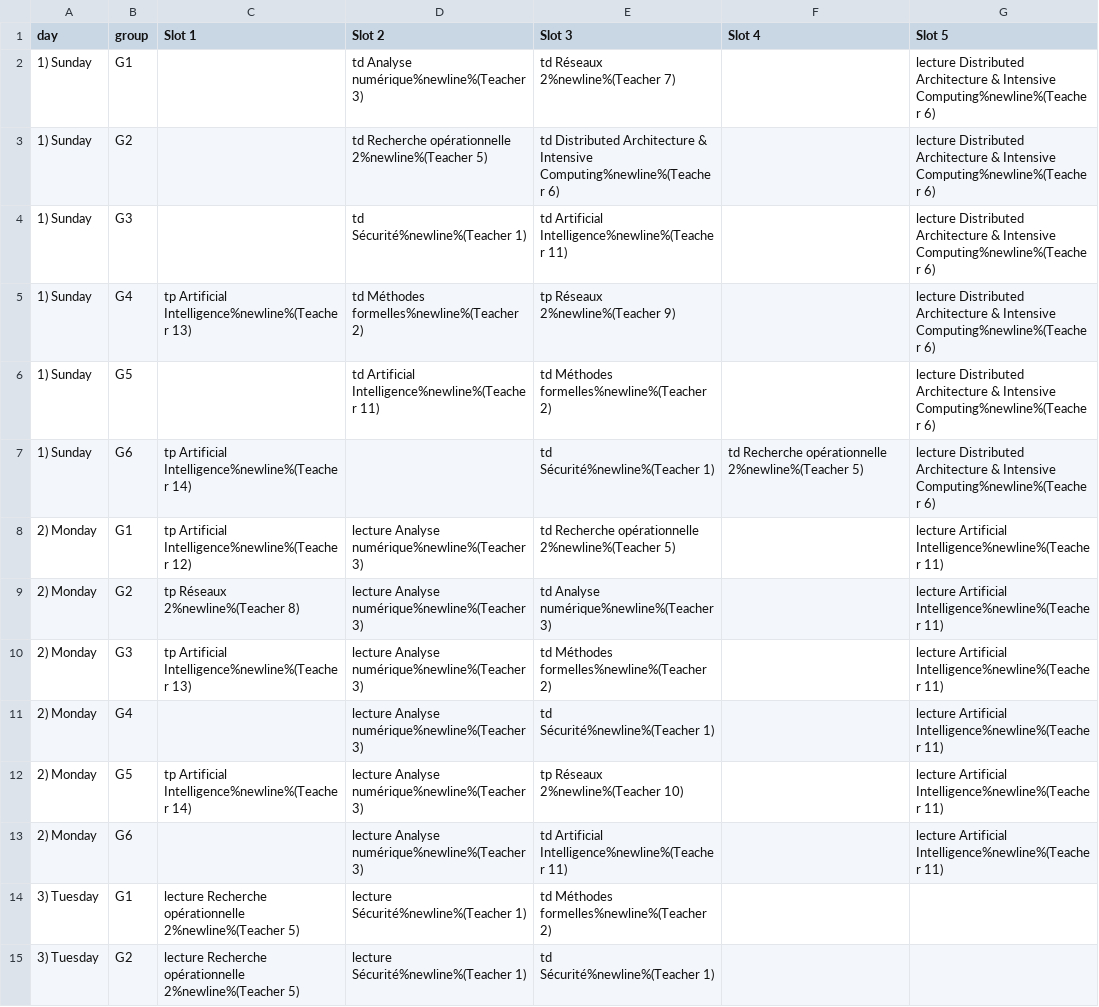
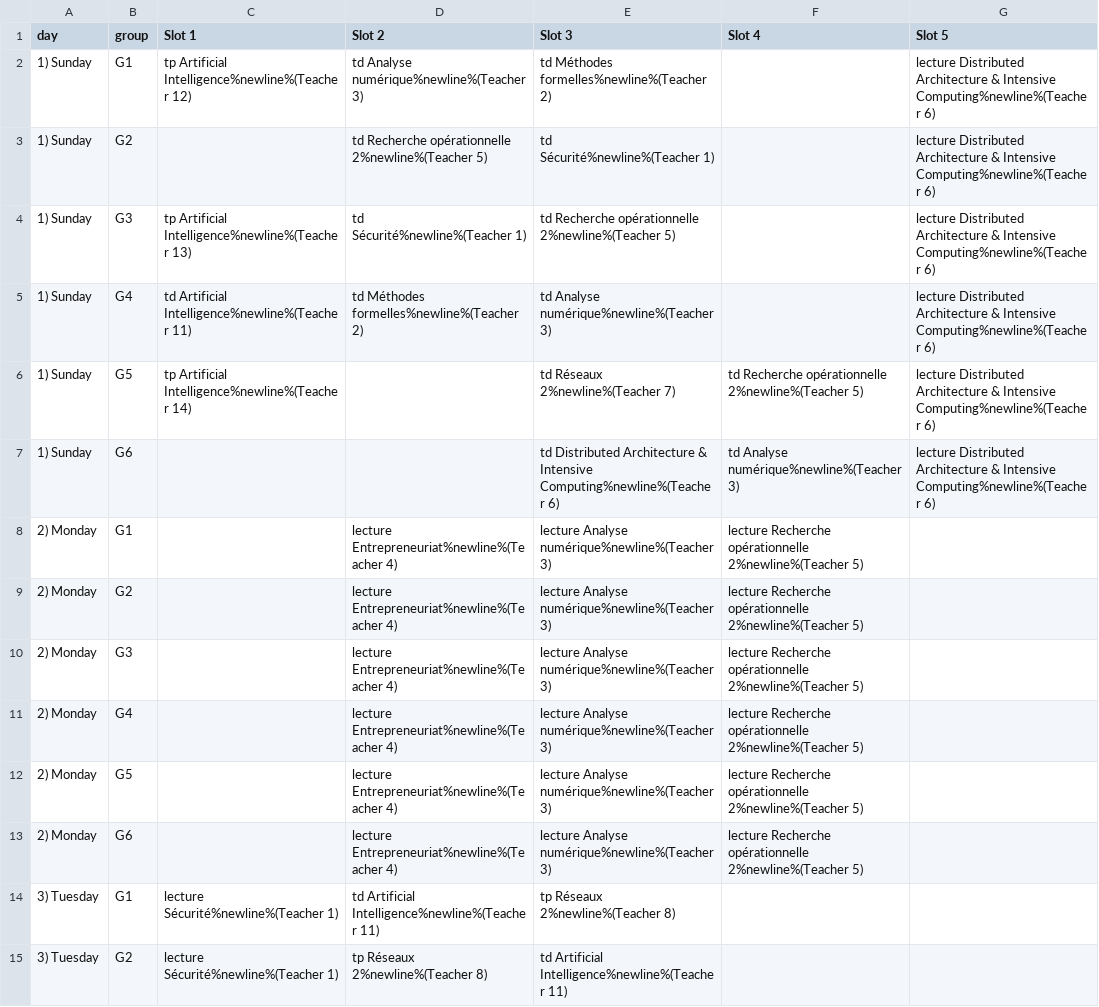
Before and after one commit to yassermessahli/TImetable-Maker, a CSV file: result/timetable.csv, drawn as a sheet; only a part is shown; the diff covers the shown part only.

```diff
--- a/result/timetable.csv
+++ b/result/timetable.csv
@@ -1,15 +1,15 @@
 day,group,Slot 1,Slot 2,Slot 3,Slot 4,Slot 5
-1) Sunday,G1,,td Analyse numérique%newline%(Teacher 3),td Réseaux 2%newline%(Teacher 7),,lecture Distributed Architecture & Intensive Computing%newline%(Teacher 6)
-1) Sunday,G2,,td Recherche opérationnelle 2%newline%(Teacher 5),td Distributed Architecture & Intensive Computing%newline%(Teacher 6),,lecture Distributed Architecture & Intensive Computing%newline%(Teacher 6)
-1) Sunday,G3,,td Sécurité%newline%(Teacher 1),td Artificial Intelligence%newline%(Teacher 11),,lecture Distributed Architecture & Intensive Computing%newline%(Teacher 6)
-1) Sunday,G4,tp Artificial Intelligence%newline%(Teacher 13),td Méthodes formelles%newline%(Teacher 2),tp Réseaux 2%newline%(Teacher 9),,lecture Distributed Architecture & Intensive Computing%newline%(Teacher 6)
-1) Sunday,G5,,td Artificial Intelligence%newline%(Teacher 11),td Méthodes formelles%newline%(Teacher 2),,lecture Distributed Architecture & Intensive Computing%newline%(Teacher 6)
-1) Sunday,G6,tp Artificial Intelligence%newline%(Teacher 14),,td Sécurité%newline%(Teacher 1),td Recherche opérationnelle 2%newline%(Teacher 5),lecture Distributed Architecture & Intensive Computing%newline%(Teacher 6)
-2) Monday,G1,tp Artificial Intelligence%newline%(Teacher 12),lecture Analyse numérique%newline%(Teacher 3),td Recherche opérationnelle 2%newline%(Teacher 5),,lecture Artificial Intelligence%newline%(Teacher 11)
-2) Monday,G2,tp Réseaux 2%newline%(Teacher 8),lecture Analyse numérique%newline%(Teacher 3),td Analyse numérique%newline%(Teacher 3),,lecture Artificial Intelligence%newline%(Teacher 11)
-2) Monday,G3,tp Artificial Intelligence%newline%(Teacher 13),lecture Analyse numérique%newline%(Teacher 3),td Méthodes formelles%newline%(Teacher 2),,lecture Artificial Intelligence%newline%(Teacher 11)
-2) Monday,G4,,lecture Analyse numérique%newline%(Teacher 3),td Sécurité%newline%(Teacher 1),,lecture Artificial Intelligence%newline%(Teacher 11)
-2) Monday,G5,tp Artificial Intelligence%newline%(Teacher 14),lecture Analyse numérique%newline%(Teacher 3),tp Réseaux 2%newline%(Teacher 10),,lecture Artificial Intelligence%newline%(Teacher 11)
-2) Monday,G6,,lecture Analyse numérique%newline%(Teacher 3),td Artificial Intelligence%newline%(Teacher 11),,lecture Artificial Intelligence%newline%(Teacher 11)
-3) Tuesday,G1,lecture Recherche opérationnelle 2%newline%(Teacher 5),lecture Sécurité%newline%(Teacher 1),td Méthodes formelles%newline%(Teacher 2),,
-3) Tuesday,G2,lecture Recherche opérationnelle 2%newline%(Teacher 5),lecture Sécurité%newline%(Teacher 1),td Sécurité%newline%(Teacher 1),,
+1) Sunday,G1,tp Artificial Intelligence%newline%(Teacher 12),td Analyse numérique%newline%(Teacher 3),td Méthodes formelles%newline%(Teacher 2),,lecture Distributed Architecture & Intensive Computing%newline%(Teacher 6)
+1) Sunday,G2,,td Recherche opérationnelle 2%newline%(Teacher 5),td Sécurité%newline%(Teacher 1),,lecture Distributed Architecture & Intensive Computing%newline%(Teacher 6)
+1) Sunday,G3,tp Artificial Intelligence%newline%(Teacher 13),td Sécurité%newline%(Teacher 1),td Recherche opérationnelle 2%newline%(Teacher 5),,lecture Distributed Architecture & Intensive Computing%newline%(Teacher 6)
+1) Sunday,G4,td Artificial Intelligence%newline%(Teacher 11),td Méthodes formelles%newline%(Teacher 2),td Analyse numérique%newline%(Teacher 3),,lecture Distributed Architecture & Intensive Computing%newline%(Teacher 6)
+1) Sunday,G5,tp Artificial Intelligence%newline%(Teacher 14),,td Réseaux 2%newline%(Teacher 7),td Recherche opérationnelle 2%newline%(Teacher 5),lecture Distributed Architecture & Intensive Computing%newline%(Teacher 6)
+1) Sunday,G6,,,td Distributed Architecture & Intensive Computing%newline%(Teacher 6),td Analyse numérique%newline%(Teacher 3),lecture Distributed Architecture & Intensive Computing%newline%(Teacher 6)
+2) Monday,G1,,lecture Entrepreneuriat%newline%(Teacher 4),lecture Analyse numérique%newline%(Teacher 3),lecture Recherche opérationnelle 2%newline%(Teacher 5),
+2) Monday,G2,,lecture Entrepreneuriat%newline%(Teacher 4),lecture Analyse numérique%newline%(Teacher 3),lecture Recherche opérationnelle 2%newline%(Teacher 5),
+2) Monday,G3,,lecture Entrepreneuriat%newline%(Teacher 4),lecture Analyse numérique%newline%(Teacher 3),lecture Recherche opérationnelle 2%newline%(Teacher 5),
+2) Monday,G4,,lecture Entrepreneuriat%newline%(Teacher 4),lecture Analyse numérique%newline%(Teacher 3),lecture Recherche opérationnelle 2%newline%(Teacher 5),
+2) Monday,G5,,lecture Entrepreneuriat%newline%(Teacher 4),lecture Analyse numérique%newline%(Teacher 3),lecture Recherche opérationnelle 2%newline%(Teacher 5),
+2) Monday,G6,,lecture Entrepreneuriat%newline%(Teacher 4),lecture Analyse numérique%newline%(Teacher 3),lecture Recherche opérationnelle 2%newline%(Teacher 5),
+3) Tuesday,G1,lecture Sécurité%newline%(Teacher 1),td Artificial Intelligence%newline%(Teacher 11),tp Réseaux 2%newline%(Teacher 8),,
+3) Tuesday,G2,lecture Sécurité%newline%(Teacher 1),tp Réseaux 2%newline%(Teacher 8),td Artificial Intelligence%newline%(Teacher 11),,
```
Also changed, not shown: 66 edited cells elsewhere in this file, 17 other files.
